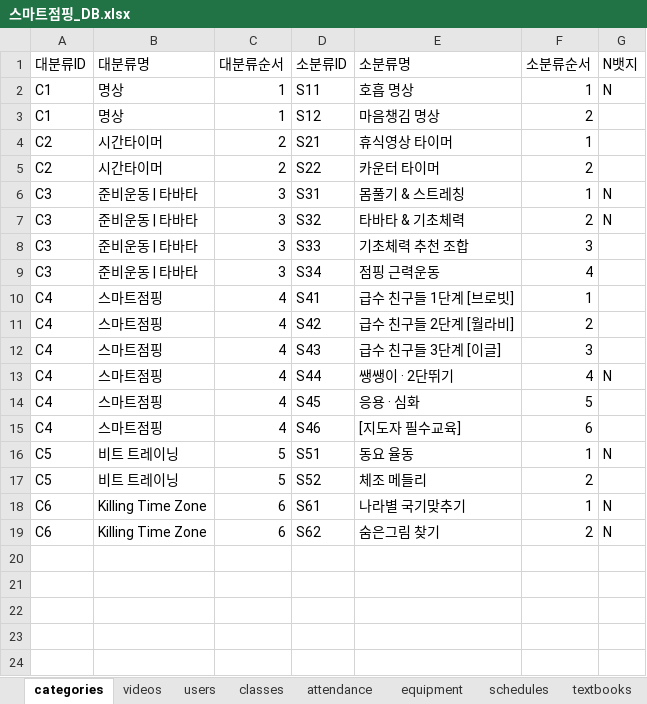
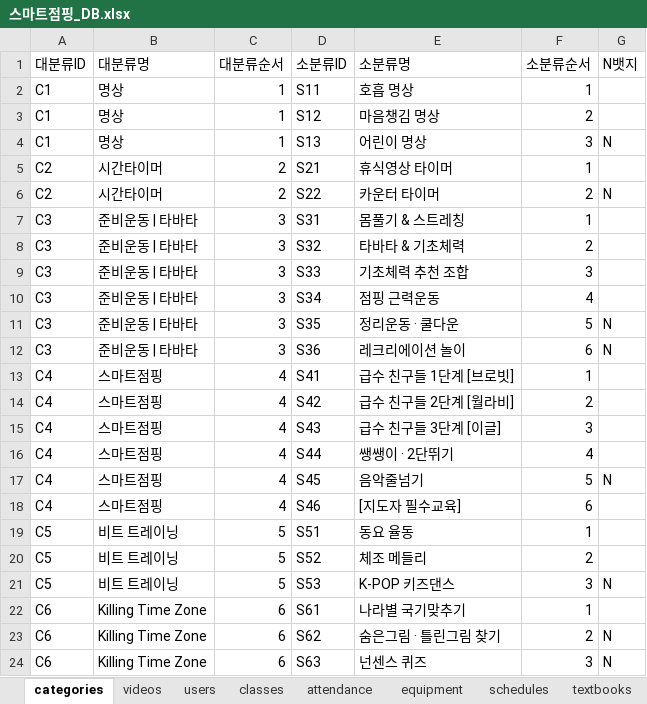
Before and after one commit to legoschool/smart-jumping, an Excel workbook: 스마트점핑_DB.xlsx, sheet categories, drawn as a sheet; values as stored, in another font and other column widths than the file's, no borders; addresses are those after the commit; the diff names each change by its address in the sheet, - before the commit and + after, or states it on an @@ line.

```diff
--- a/스마트점핑_DB.xlsx (sheet categories)
+++ b/스마트점핑_DB.xlsx (sheet categories)
-G2 (N뱃지): N
+G2 (N뱃지): (empty)
+row 4: C1 | 명상 | 1 | S13 | 어린이 명상 | 3 | N
-G6 (N뱃지): (empty)
+G6 (N뱃지): N
-G7:G8 (N뱃지): N
+G7:G8 (N뱃지): (empty)
+row 11: C3 | 준비운동 | 타바타 | 3 | S35 | 정리운동 · 쿨다운 | 5 | N
+row 12: C3 | 준비운동 | 타바타 | 3 | S36 | 레크리에이션 놀이 | 6 | N
-G16 (N뱃지): N
+G16 (N뱃지): (empty)
-E17 (소분류명): 응용 · 심화
+E17 (소분류명): 음악줄넘기
-G17 (N뱃지): (empty)
+G17 (N뱃지): N
-G19 (N뱃지): N
+G19 (N뱃지): (empty)
+row 21: C5 | 비트 트레이닝 | 5 | S53 | K-POP 키즈댄스 | 3 | N
-G22 (N뱃지): N
+G22 (N뱃지): (empty)
-E23 (소분류명): 숨은그림 찾기
+E23 (소분류명): 숨은그림 · 틀린그림 찾기
+row 24: C6 | Killing Time Zone | 6 | S63 | 넌센스 퀴즈 | 3 | N
```
Also changed, not shown: sheet videos, sheet schedules, sheet equipment, 5 other files.
